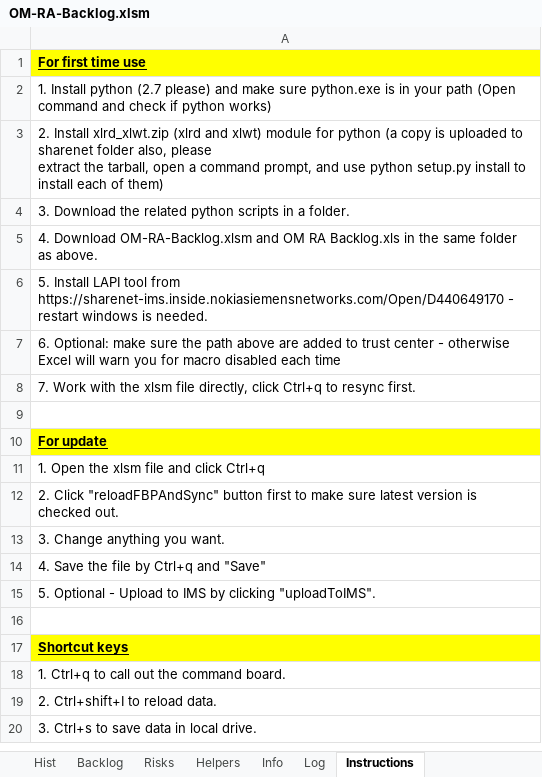
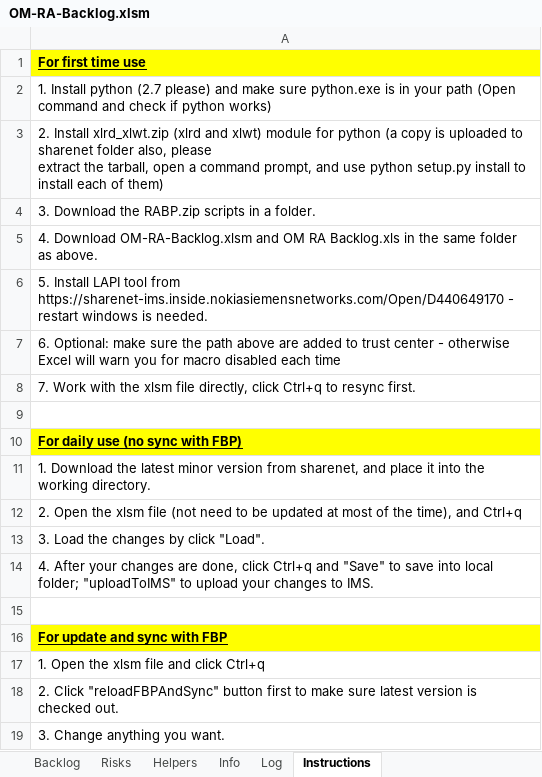
Before and after one commit to skyscribe/BacklogGenerator, an Excel workbook: OM-RA-Backlog.xlsm, sheet Instructions, drawn as a sheet; only a part is shown; the shorter side is filled out with more unchanged rows; values as stored, in another font and other column widths than the file's, no borders; the diff names each change by its address in the sheet, - before the commit and + after, or states it on an @@ line.

```diff
--- a/OM-RA-Backlog.xlsm (sheet Instructions)
+++ b/OM-RA-Backlog.xlsm (sheet Instructions)
-sheet tab: Hist
-A4: …Download the related python scripts in…
+A4: …Download the RABP.zip scripts in…
-A10: For update
+A10: For daily use (no sync with FBP)
+row 11: 1. Download the latest minor version from sharenet, and place it into the working directory.
+row 12: 2. Open the xlsm file (not need to be updated at most of the time), and Ctrl+q
+row 13: 3. Load the changes by click "Load".
+row 14: 4. After your changes are done, click Ctrl+q and "Save" to save into local folder; "uploadToIMS" to upload your changes to IMS.
+row 15: (empty)
+row 16: For update and sync with FBP
```
Also changed, not shown: sheet Backlog, sheet Log, sheet Info, hidden cells, 2 other files.
